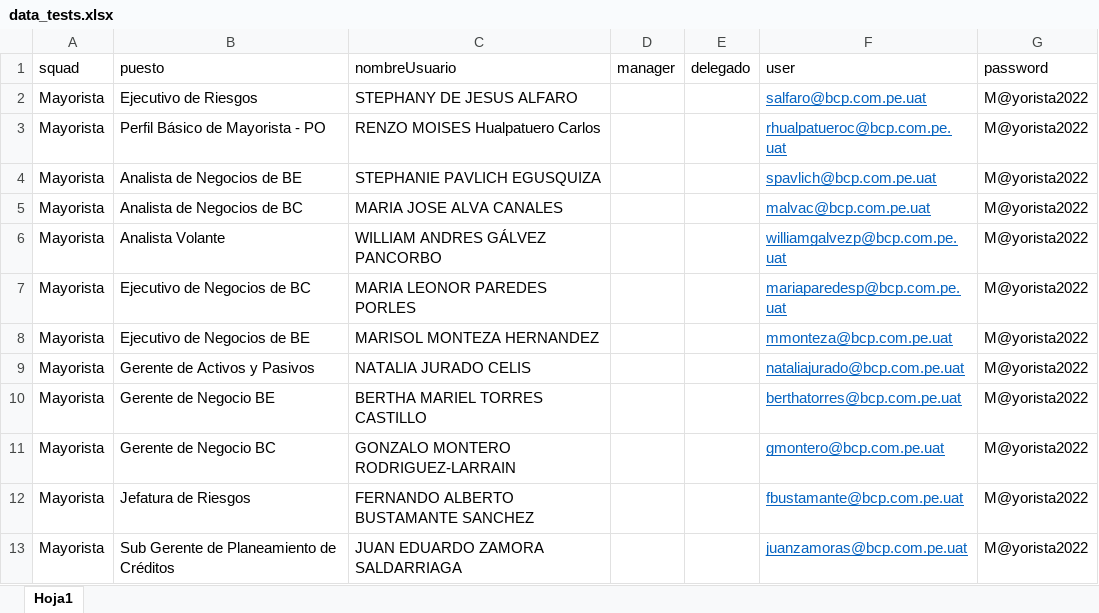
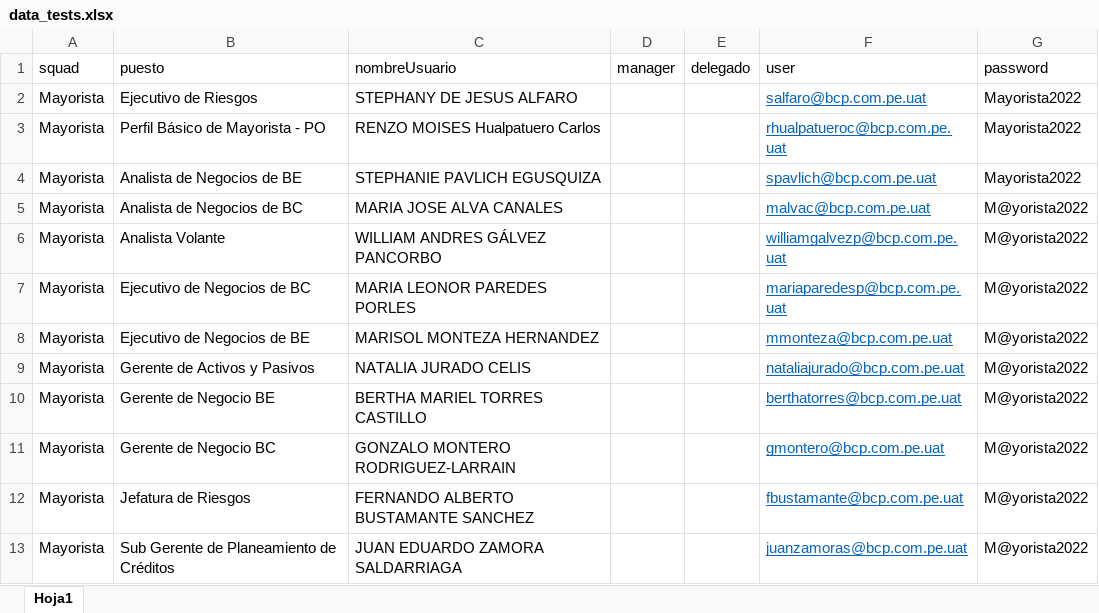
Before and after one commit to alexhmc/Salesforce_Control_Access, an Excel workbook: static/data/data_tests.xlsx, sheet Hoja1, drawn as a sheet; values as stored, in another font and other column widths than the file's, no borders; table styles not drawn; the diff names each change by its address in the sheet, - before the commit and + after, or states it on an @@ line.

Commit message:
actualizacion de password

```diff
--- a/static/data/data_tests.xlsx (sheet Hoja1)
+++ b/static/data/data_tests.xlsx (sheet Hoja1)
-G2:G4 (password): M@yorista2022
+G2:G4 (password): Mayorista2022
```
